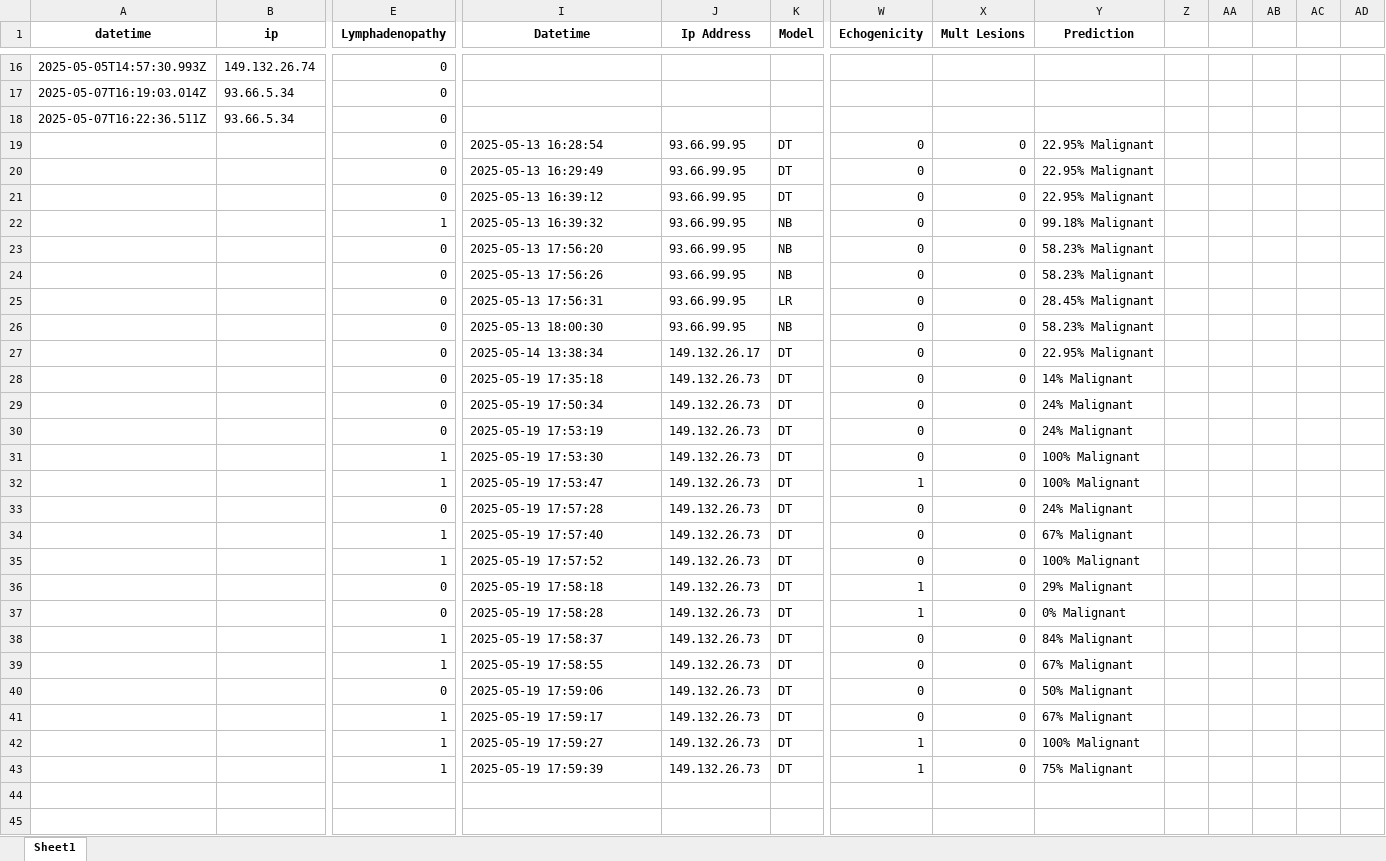
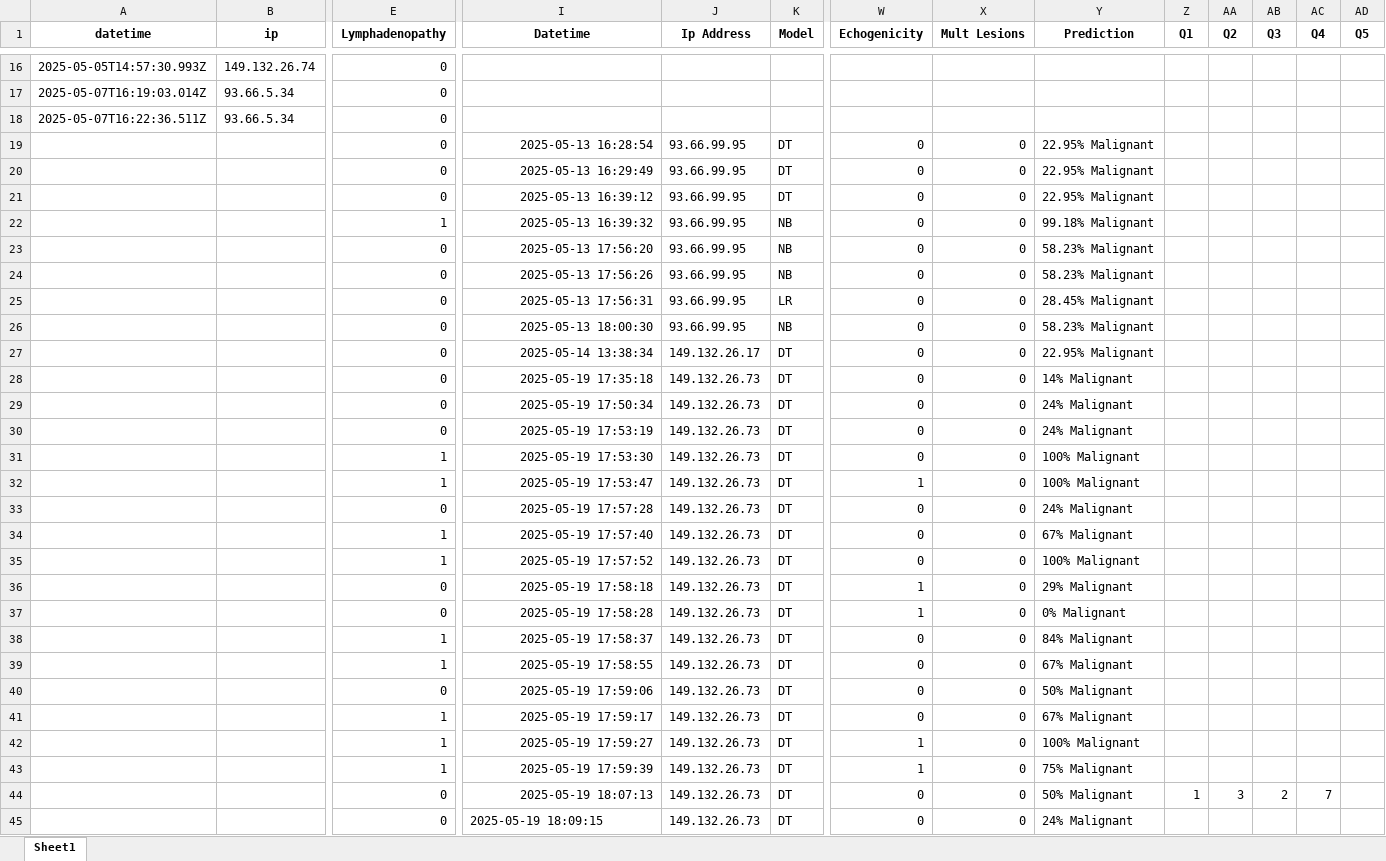
Before and after one commit to teozaffo/progetto_MLEUS, an Excel workbook: sito/diagnosi.xlsx, sheet Sheet1, drawn as a sheet; only a part is shown, gaps mark what is left out; values as stored, in another font and other column widths than the file's, no borders; rows hold the shown columns only; the diff covers the shown part only; the diff names each change by its address in the sheet, - before the commit and + after, or states it on an @@ line.

Commit message:
added updated models

```diff
--- a/sito/diagnosi.xlsx (sheet Sheet1)
+++ b/sito/diagnosi.xlsx (sheet Sheet1)
-Z1: (empty)
+Z1: Q1
-AA1: (empty)
+AA1: Q2
-AB1: (empty)
+AB1: Q3
-AC1: (empty)
+AC1: Q4
-AD1: (empty)
+AD1: Q5
-I19:I43 alignment: left
+I19:I43 alignment: right
+row 44:  |  | 0 | 2025-05-19 18:07:13 | 149.132.26.73 | DT | 0 | 0 | 50% Malignant | 1 | 3 | 2 | 7
+row 45:  |  | 0 | 2025-05-19 18:09:15 | 149.132.26.73 | DT | 0 | 0 | 24% Malignant
```
Also changed, not shown: 7 added rows elsewhere in this sheet, 2 other files.
